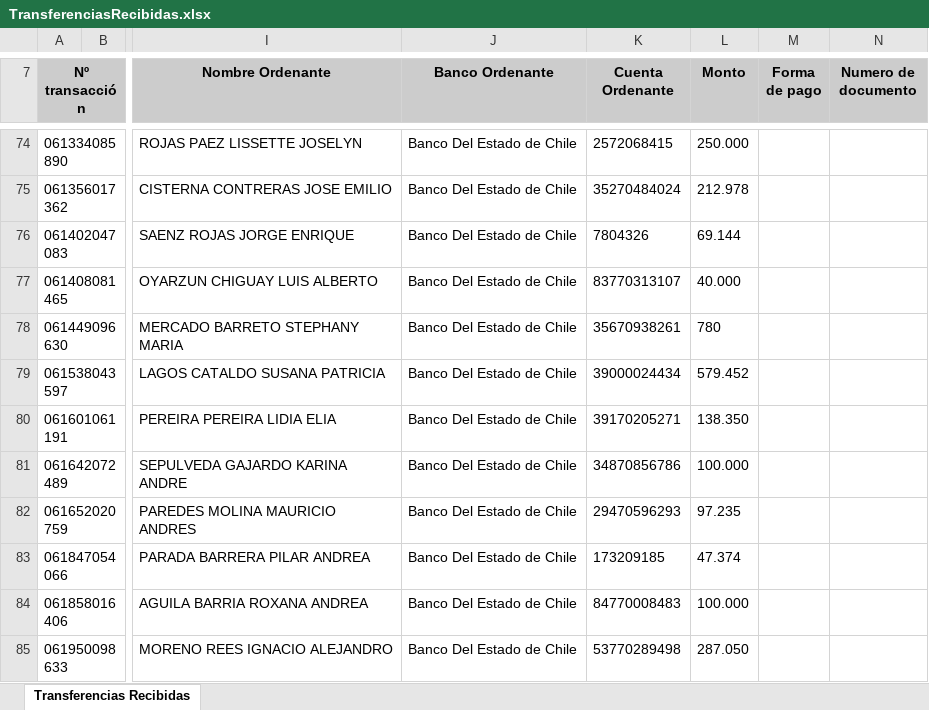
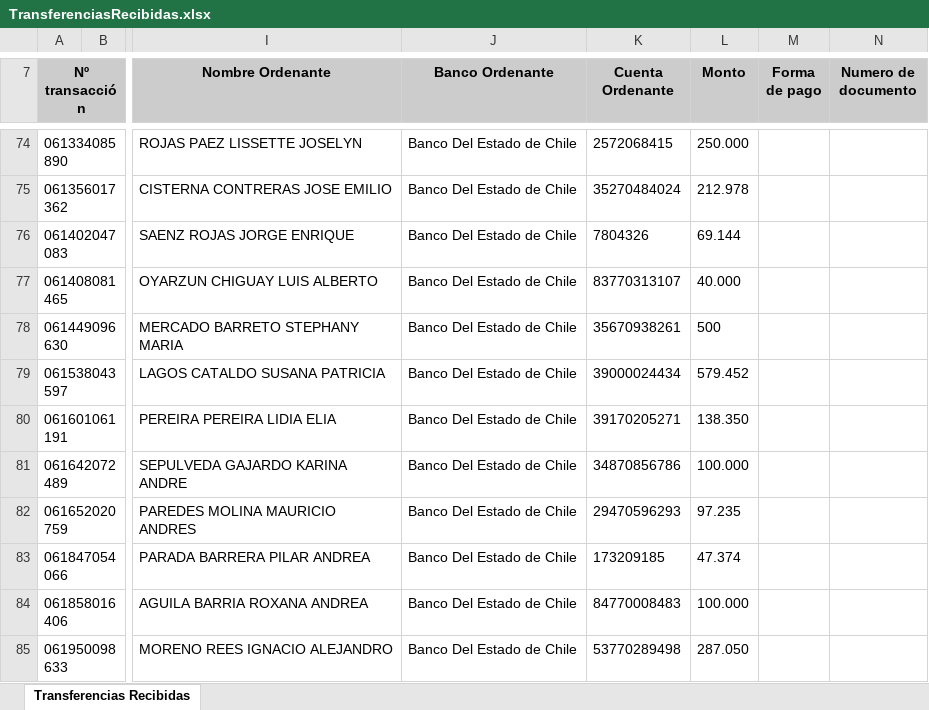
Before and after one commit to Barrolas/sym_conciliaciones, an Excel workbook: TransferenciasRecibidas.xlsx, sheet Transferencias Recibidas, drawn as a sheet; only a part is shown, gaps mark what is left out; values as stored, in another font and other column widths than the file's, no borders; charts and pictures not drawn; the diff names each change by its address in the sheet, - before the commit and + after, or states it on an @@ line.

```diff
--- a/TransferenciasRecibidas.xlsx (sheet Transferencias Recibidas)
+++ b/TransferenciasRecibidas.xlsx (sheet Transferencias Recibidas)
-L78 (Monto): 780
+L78 (Monto): 500
```
Also changed, not shown: 4 other files.
